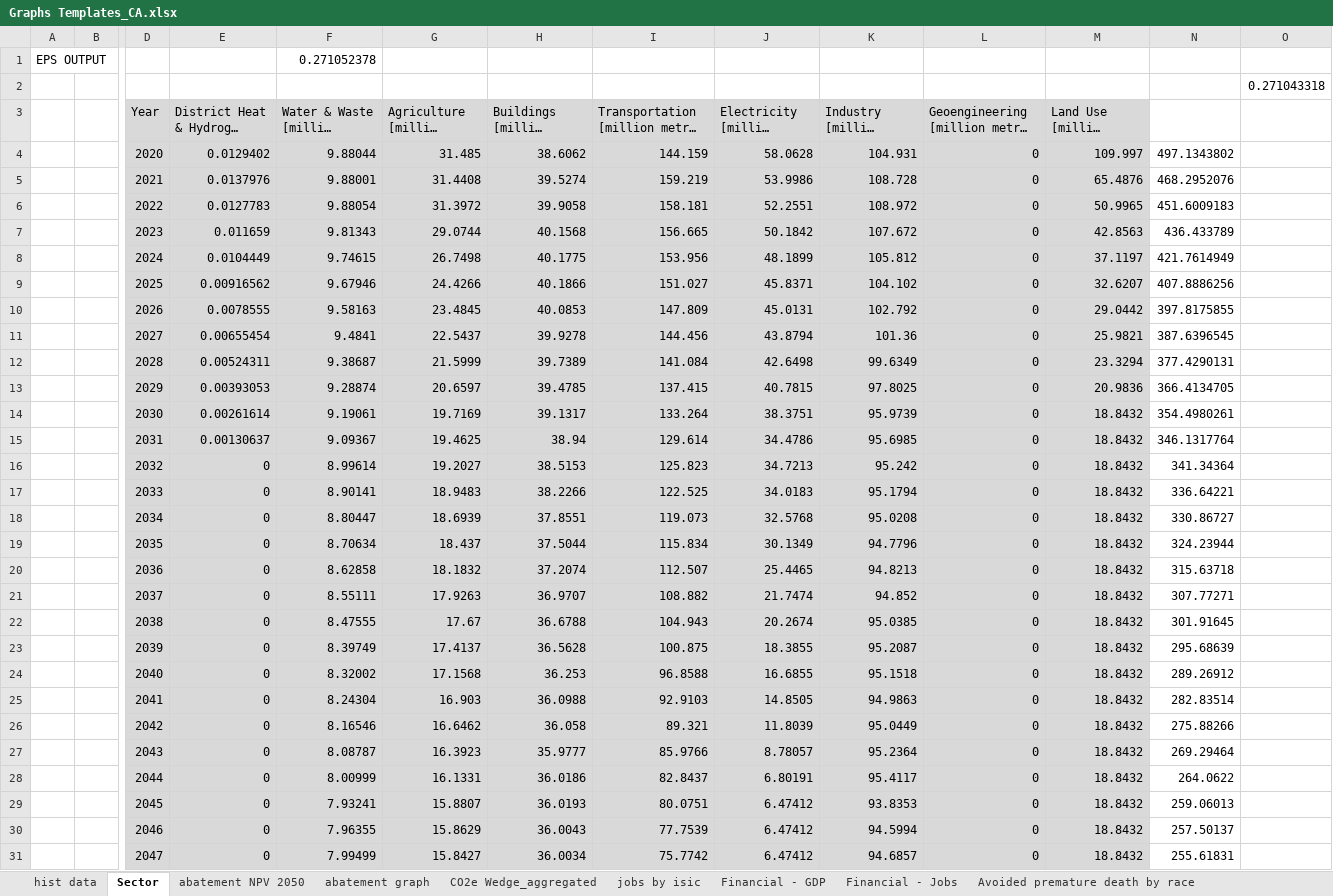
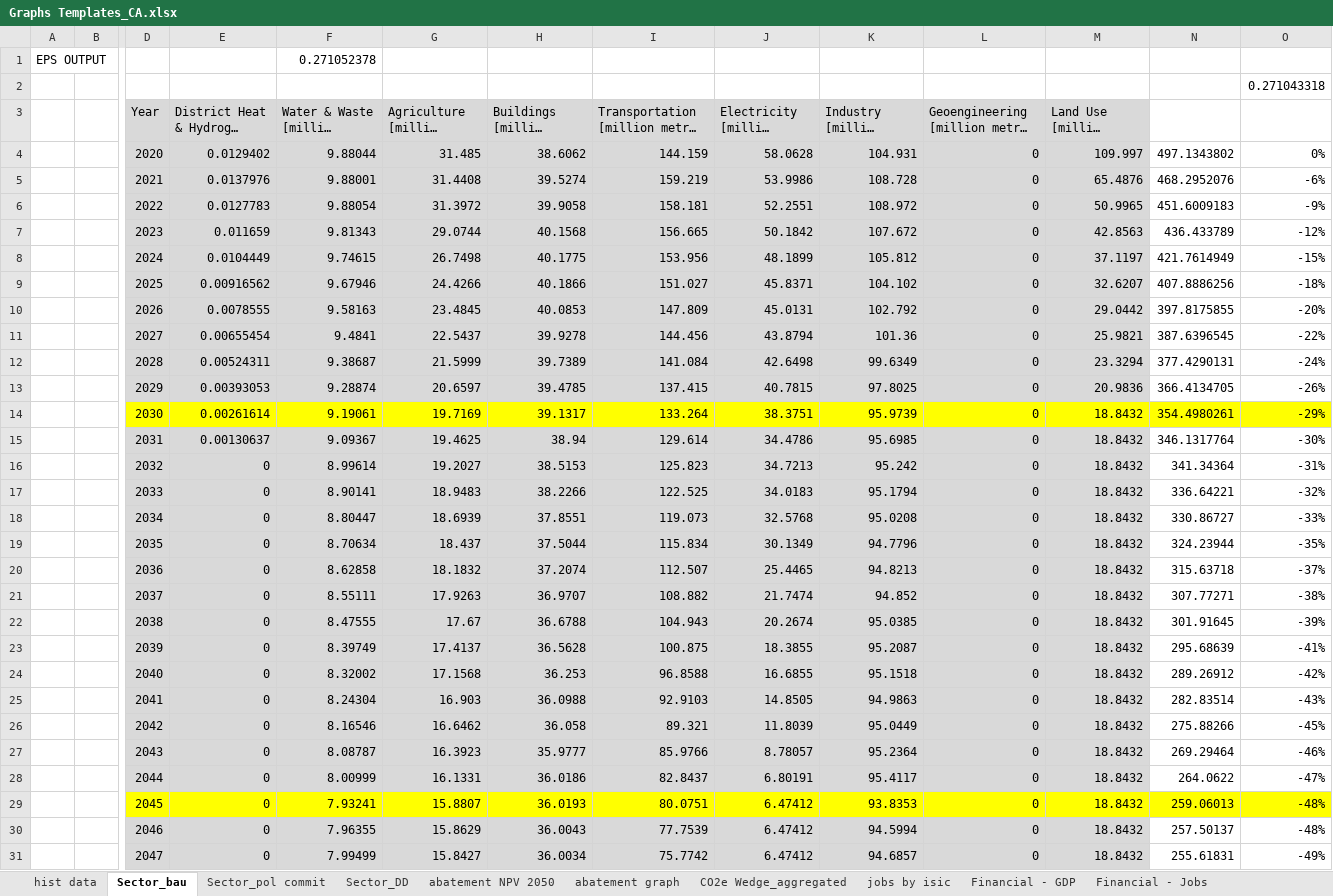
Before and after one commit to EnergyInnovation/eps-california, an Excel workbook: Graphs Templates_CA.xlsx, sheet Sector_bau, drawn as a sheet; only a part is shown, gaps mark what is left out; long unchanged cells end in …; values as stored, in another font and other column widths than the file's, no borders; charts and pictures not drawn; the diff covers the shown part only; the diff names each change by its address in the sheet, - before the commit and + after, or states it on an @@ line.

```diff
--- a/Graphs Templates_CA.xlsx (sheet Sector_bau)
+++ b/Graphs Templates_CA.xlsx (sheet Sector_bau)
-sheet tab: Sector
+sheet tab: Sector_bau
+sheet tab: Sector_pol commit
+sheet tab: Sector_DD
-O4: (empty)
+O4: 0%
-O5: (empty)
+O5: -6%
-O6: (empty)
+O6: -9%
-O7: (empty)
+O7: -12%
-O8: (empty)
+O8: -15%
-O9: (empty)
+O9: -18%
-O10: (empty)
+O10: -20%
-O11: (empty)
+O11: -22%
-O12: (empty)
+O12: -24%
-O13: (empty)
+O13: -26%
-D14:M14 fill: #D9D9D9
+D14:M14 fill: #FFFF00
-N14:O14 fill: none
+N14:O14 fill: #FFFF00
-O14: (empty)
+O14: -29%
-O15: (empty)
+O15: -30%
-O16: (empty)
+O16: -31%
-O17: (empty)
+O17: -32%
-O18: (empty)
+O18: -33%
-O19: (empty)
+O19: -35%
-O20: (empty)
+O20: -37%
-O21: (empty)
+O21: -38%
-O22: (empty)
+O22: -39%
-O23: (empty)
+O23: -41%
-O24: (empty)
+O24: -42%
-O25: (empty)
+O25: -43%
-O26: (empty)
+O26: -45%
-O27: (empty)
+O27: -46%
-O28: (empty)
+O28: -47%
-D29:M29 fill: #D9D9D9
+D29:M29 fill: #FFFF00
-N29:O29 fill: none
+N29:O29 fill: #FFFF00
-O29:O30: (empty)
+O29:O30: -48%
-O31: (empty)
+O31: -49%
```
Also changed, not shown: 2 edited cells elsewhere in this sheet, sheet Financial - GDP, sheet Avoided premature death by race, sheet CO2e Wedge_aggregated, charts or pictures, 5 other files.
